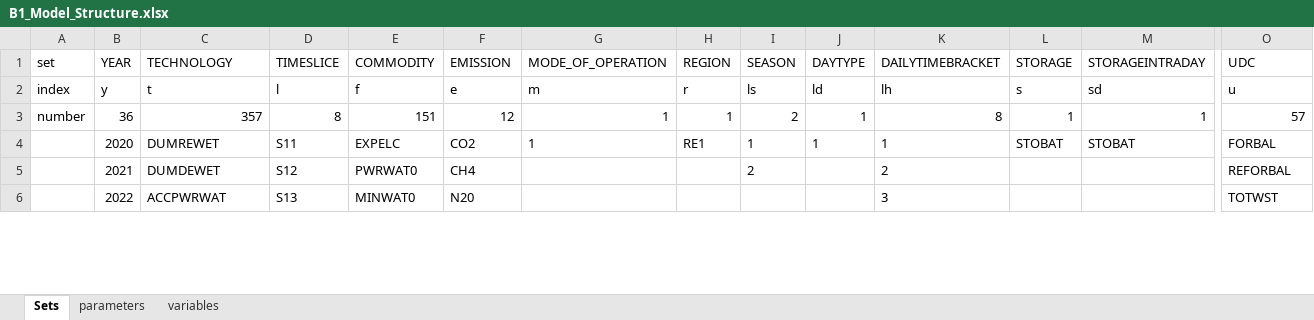
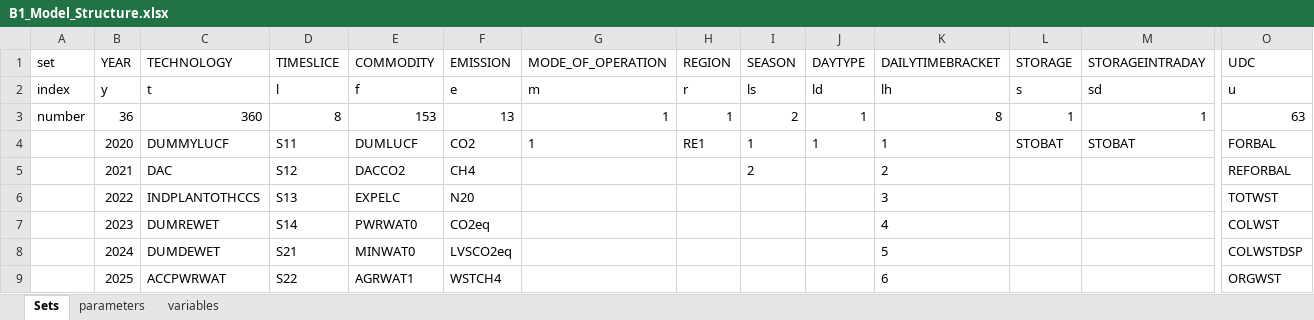
Before and after one commit to jeenogeorge/osemosys-rdm, an Excel workbook: src/workflow/1_Experiment/0_From_Confection/B1_Model_Structure.xlsx, sheet Sets, drawn as a sheet; only a part is shown, gaps mark what is left out; values as stored, in another font and other column widths than the file's, no borders; addresses are those after the commit; rows hold the shown columns only; the diff covers the shown part only; the diff names each change by its address in the sheet, - before the commit and + after, or states it on an @@ line.

```diff
--- a/src/workflow/1_Experiment/0_From_Confection/B1_Model_Structure.xlsx (sheet Sets)
+++ b/src/workflow/1_Experiment/0_From_Confection/B1_Model_Structure.xlsx (sheet Sets)
-C3 (TECHNOLOGY): 357
+C3 (TECHNOLOGY): 360
-E3 (COMMODITY): 151
+E3 (COMMODITY): 153
-F3 (EMISSION): 12
+F3 (EMISSION): 13
-O3 (UDC): 57
+O3 (UDC): 63
+row 4:  | 2020 | DUMMYLUCF | S11 | DUMLUCF | CO2 | 1 | RE1 | 1 | 1 | 1 | STOBAT | STOBAT | FORBAL
+row 5:  | 2021 | DAC | S12 | DACCO2 | CH4 |  |  | 2 |  | 2 |  |  | REFORBAL
+row 6:  | 2022 | INDPLANTOTHCCS | S13 | EXPELC | N20 |  |  |  |  | 3 |  |  | TOTWST
-B7 (YEAR): 2020
+B7 (YEAR): 2023
-D7 (TIMESLICE): S11
+D7 (TIMESLICE): S14
-E7 (COMMODITY): EXPELC
+E7 (COMMODITY): PWRWAT0
-F7 (EMISSION): CO2
+F7 (EMISSION): CO2eq
-G7 (MODE_OF_OPERATION): 1
+G7 (MODE_OF_OPERATION): (empty)
-H7 (REGION): RE1
+H7 (REGION): (empty)
-I7 (SEASON): 1
+I7 (SEASON): (empty)
-J7 (DAYTYPE): 1
+J7 (DAYTYPE): (empty)
-K7 (DAILYTIMEBRACKET): 1
+K7 (DAILYTIMEBRACKET): 4
-L7 (STORAGE): STOBAT
+L7 (STORAGE): (empty)
-M7 (STORAGEINTRADAY): STOBAT
+M7 (STORAGEINTRADAY): (empty)
-O7 (UDC): FORBAL
+O7 (UDC): COLWST
-B8 (YEAR): 2021
+B8 (YEAR): 2024
-D8 (TIMESLICE): S12
+D8 (TIMESLICE): S21
-E8 (COMMODITY): PWRWAT0
+E8 (COMMODITY): MINWAT0
-F8 (EMISSION): CH4
+F8 (EMISSION): LVSCO2eq
-I8 (SEASON): 2
+I8 (SEASON): (empty)
-K8 (DAILYTIMEBRACKET): 2
+K8 (DAILYTIMEBRACKET): 5
-O8 (UDC): REFORBAL
+O8 (UDC): COLWSTDSP
-B9 (YEAR): 2022
+B9 (YEAR): 2025
-D9 (TIMESLICE): S13
+D9 (TIMESLICE): S22
-E9 (COMMODITY): MINWAT0
+E9 (COMMODITY): AGRWAT1
-F9 (EMISSION): N20
+F9 (EMISSION): WSTCH4
-K9 (DAILYTIMEBRACKET): 3
+K9 (DAILYTIMEBRACKET): 6
-O9 (UDC): TOTWST
+O9 (UDC): ORGWST
```
Also changed, not shown: 257 edited cells elsewhere in this sheet, src/Interface_RDM.xlsx, 3 other files.
